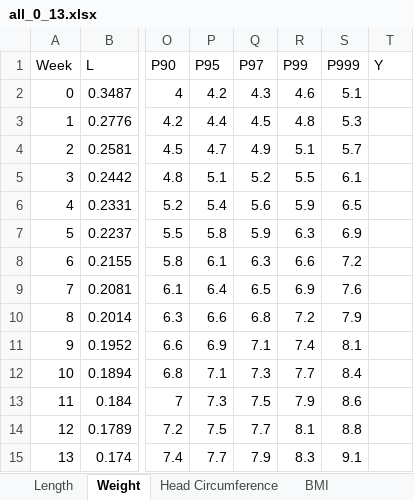
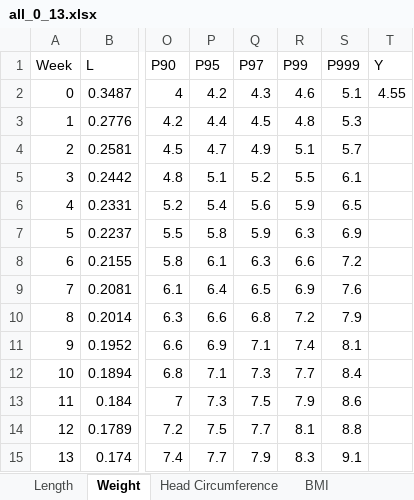
Before and after one commit to Lingxi-Li/child_growth_chart, an Excel workbook: excel/all_0_13.xlsx, sheet Weight, drawn as a sheet; only a part is shown, gaps mark what is left out; values as stored, in another font and other column widths than the file's, no borders; the diff names each change by its address in the sheet, - before the commit and + after, or states it on an @@ line.

Commit message:
Add 0w/0m data

```diff
--- a/excel/all_0_13.xlsx (sheet Weight)
+++ b/excel/all_0_13.xlsx (sheet Weight)
-T2 (Y): (empty)
+T2 (Y): 4.55
```
Also changed, not shown: sheet Head Circumference, excel/all_0_5.xlsx.
